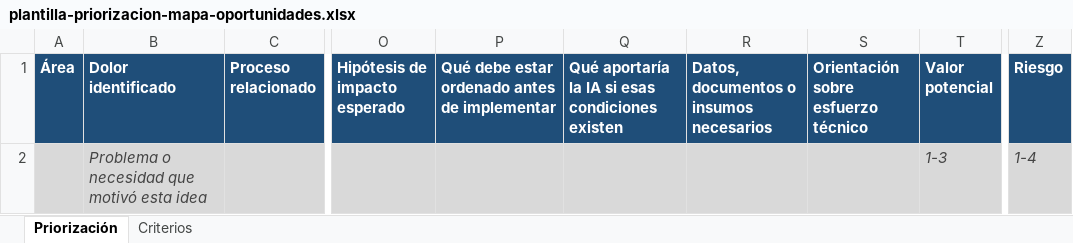
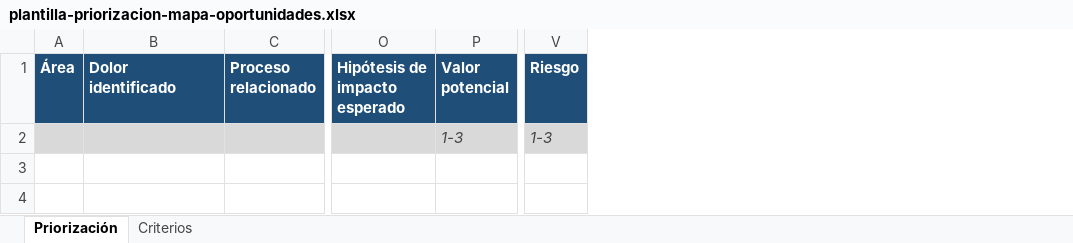
Before and after one commit to sotero-bot/mvp-iniciativas-danalytics, an Excel workbook: apps/web/public/templates/plantilla-priorizacion-mapa-oportunidades.xlsx, sheet Priorización, drawn as a sheet; only a part is shown, gaps mark what is left out; values as stored, in another font and other column widths than the file's, no borders; charts and pictures not drawn; removed rows and columns are numbered as before the commit, all else as after; the diff names each change by its address in the sheet, - before the commit and + after, or states it on an @@ line.

```diff
--- a/apps/web/public/templates/plantilla-priorizacion-mapa-oportunidades.xlsx (sheet Priorización)
+++ b/apps/web/public/templates/plantilla-priorizacion-mapa-oportunidades.xlsx (sheet Priorización)
-column P, row 1: Qué debe estar ordenado antes de implementar
-column Q, row 1: Qué aportaría la IA si esas condiciones existen
-column R, row 1: Datos, documentos o insumos necesarios
-column S, row 1: Orientación sobre esfuerzo técnico
-B2 (Dolor identificado): Problema o necesidad que motivó esta idea
+B2 (Dolor identificado): (empty)
-V2 (Riesgo): 1-4
+V2 (Riesgo): 1-3
```
Also changed, not shown: 5 other files.
